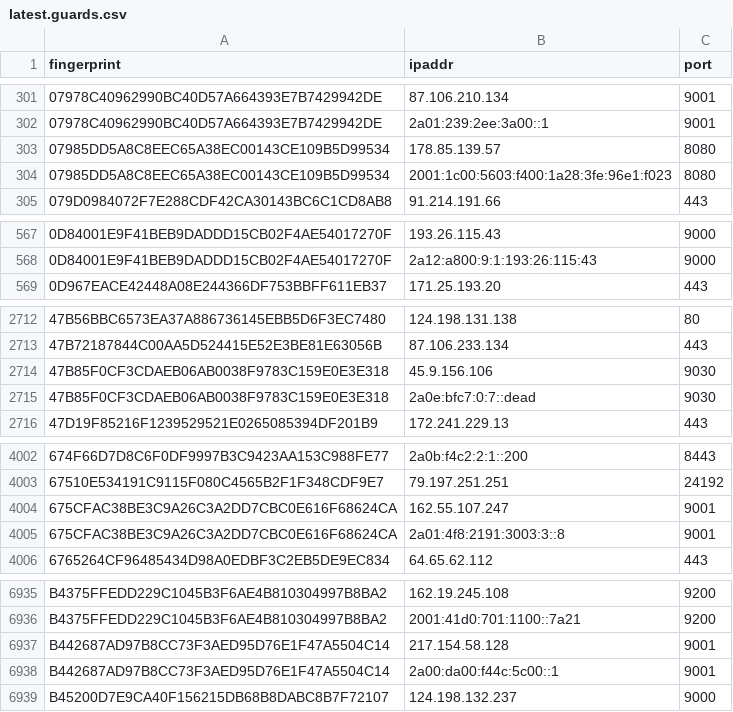
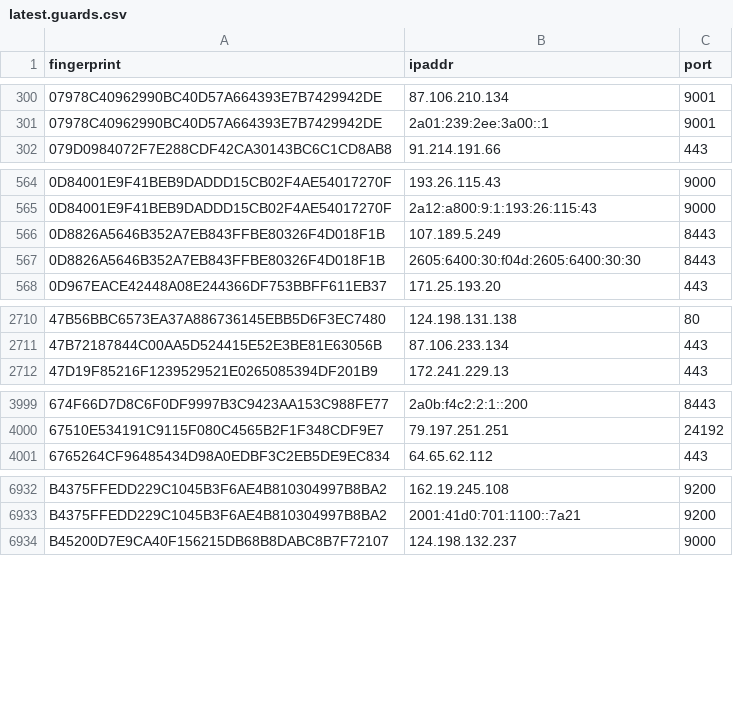
Before and after one commit to sec-js/tor-nodes, a CSV file: latest.guards.csv, drawn as a sheet; only a part is shown, gaps mark what is left out; removed rows and columns are numbered as before the commit, all else as after; the diff covers the shown part only; the diff names each change by its address in the sheet, - before the commit and + after, or states it on an @@ line.

```diff
--- a/latest.guards.csv
+++ b/latest.guards.csv
-row 303: 07985DD5A8C8EEC65A38EC00143CE109B5D99534 | 178.85.139.57 | 8080
-row 304: 07985DD5A8C8EEC65A38EC00143CE109B5D99534 | 2001:1c00:5603:f400:1a28:3fe:96e1:f023 | 8080
+row 566: 0D8826A5646B352A7EB843FFBE80326F4D018F1B | 107.189.5.249 | 8443
+row 567: 0D8826A5646B352A7EB843FFBE80326F4D018F1B | 2605:6400:30:f04d:2605:6400:30:30 | 8443
-row 2714: 47B85F0CF3CDAEB06AB0038F9783C159E0E3E318 | 45.9.156.106 | 9030
-row 2715: 47B85F0CF3CDAEB06AB0038F9783C159E0E3E318 | 2a0e:bfc7:0:7::dead | 9030
-row 4004: 675CFAC38BE3C9A26C3A2DD7CBC0E616F68624CA | 162.55.107.247 | 9001
-row 4005: 675CFAC38BE3C9A26C3A2DD7CBC0E616F68624CA | 2a01:4f8:2191:3003:3::8 | 9001
-row 6937: B442687AD97B8CC73F3AED95D76E1F47A5504C14 | 217.154.58.128 | 9001
-row 6938: B442687AD97B8CC73F3AED95D76E1F47A5504C14 | 2a00:da00:f44c:5c00::1 | 9001
```
Also changed, not shown: 3 added rows and 3 removed rows elsewhere in this file, latest.all.csv, latest.exits.csv.
